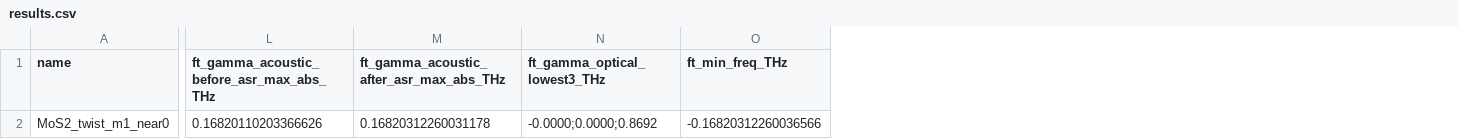
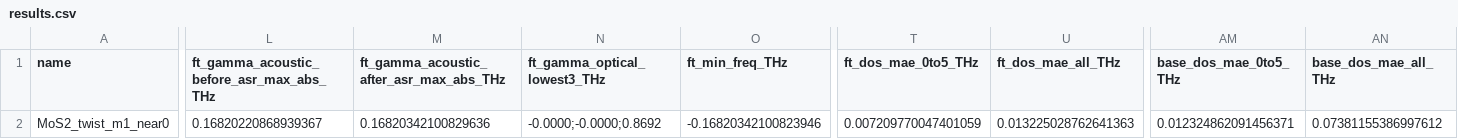
Before and after one commit to Kai-Gowers/nequix, a CSV file: phonon_comparisons/twisted_mos2_m1_v5d3_vs_omat_fixed/results.csv, drawn as a sheet; only a part is shown, gaps mark what is left out; the diff covers the shown part only; the diff names each change by its address in the sheet, - before the commit and + after, or states it on an @@ line.

Commit message:
Twisted MoS2 m1 vs DFT: phonon DOS comparison (dos/*.dat, plots/*_dos.png, DOS MAE columns) for v5+D3 and omat-1 zero-shot

```diff
--- a/phonon_comparisons/twisted_mos2_m1_v5d3_vs_omat_fixed/results.csv
+++ b/phonon_comparisons/twisted_mos2_m1_v5d3_vs_omat_fixed/results.csv
+column T (ft_dos_mae_0to5_THz), row 2: 0.007209770047401059
+column U (ft_dos_mae_all_THz), row 2: 0.013225028762641363
+column AM (base_dos_mae_0to5_THz), row 2: 0.012324862091456371
+column AN (base_dos_mae_all_THz), row 2: 0.07381155386997612
-L2: 0.16820110203366626
+L2: 0.16820220868939367
-M2: 0.16820312260031178
+M2: 0.16820342100829636
-N2 (ft_gamma_optical_lowest3_THz): -0.0000;0.0000;0.8692
+N2 (ft_gamma_optical_lowest3_THz): -0.0000;-0.0000;0.8692
-O2 (ft_min_freq_THz): -0.16820312260036566
+O2 (ft_min_freq_THz): -0.16820342100823946
```
Also changed, not shown: 16 edited cells elsewhere in this file, phonon_comparisons/twisted_mos2_m1_v5d3_vs_omat_tmpl_relaxpos/results.csv, 19 other files.
